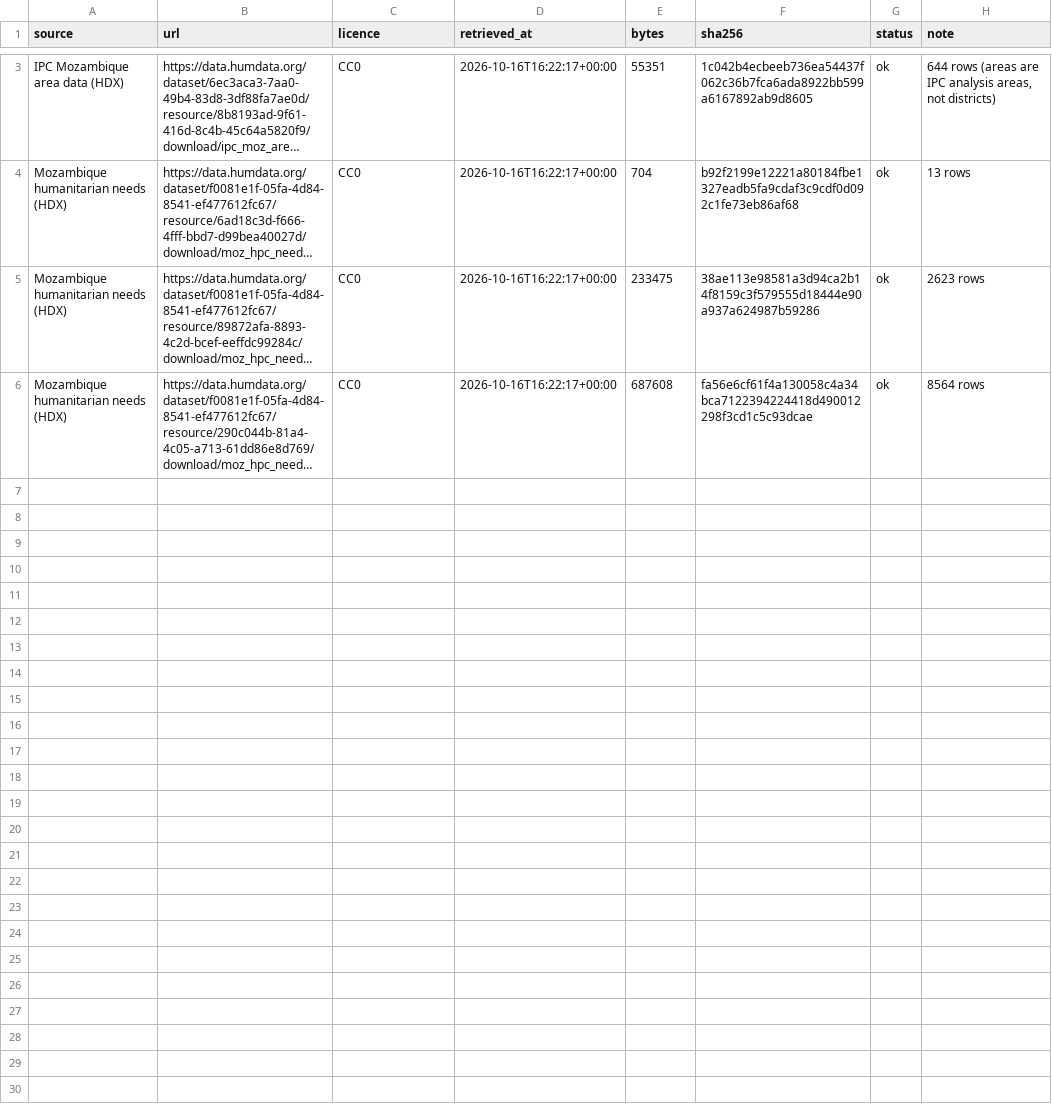
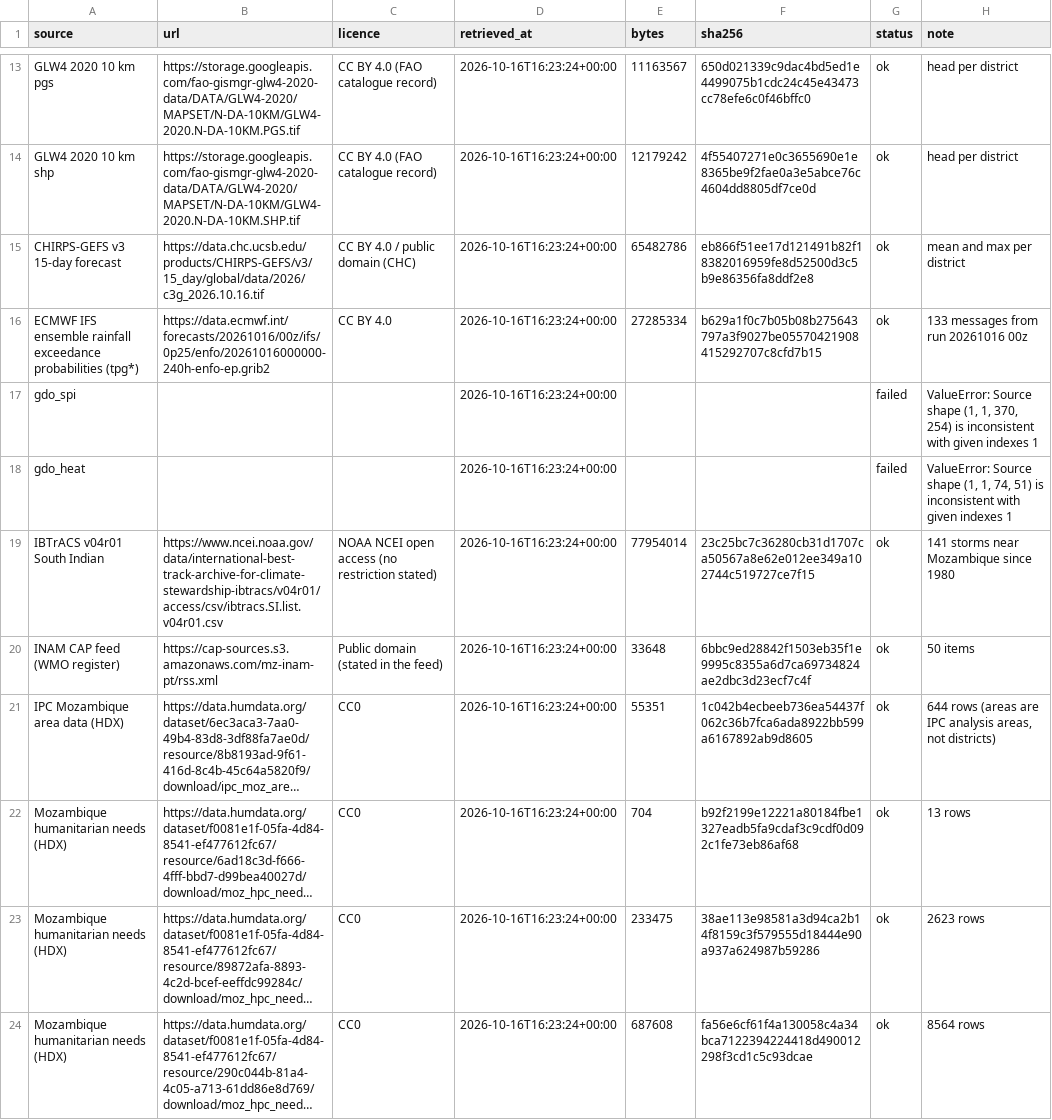
Before and after one commit to alexnwoko/DELTA-Learning, a CSV file: outputs/moz/manifest.csv, drawn as a sheet; only a part is shown, gaps mark what is left out; long unchanged cells end in …; addresses are those after the commit; the diff covers the shown part only; the diff names each change by its address in the sheet, - before the commit and + after, or states it on an @@ line.

```diff
--- a/outputs/moz/manifest.csv
+++ b/outputs/moz/manifest.csv
+row 13: GLW4 2020 10 km pgs | https://storage.googleapis.com/fao-gismgr-glw4-2020-data/DATA/GLW4-2020/MAPSET/N-DA-10KM/GLW4-2020.N-DA-10KM.PGS.tif | CC BY 4.0 (FAO catalogue record) | 2026-10-16T16:23:24+00:00 | 11163567 | 650d021339c9dac4bd5ed1e4499075b1cdc24c45e43473cc78efe6c0f46bffc0 | ok | head per district
+row 14: GLW4 2020 10 km shp | https://storage.googleapis.com/fao-gismgr-glw4-2020-data/DATA/GLW4-2020/MAPSET/N-DA-10KM/GLW4-2020.N-DA-10KM.SHP.tif | CC BY 4.0 (FAO catalogue record) | 2026-10-16T16:23:24+00:00 | 12179242 | 4f55407271e0c3655690e1e8365be9f2fae0a3e5abce76c4604dd8805df7ce0d | ok | head per district
+row 15: CHIRPS-GEFS v3 15-day forecast | https://data.chc.ucsb.edu/products/CHIRPS-GEFS/v3/15_day/global/data/2026/c3g_2026.10.16.tif | CC BY 4.0 / public domain (CHC) | 2026-10-16T16:23:24+00:00 | 65482786 | eb866f51ee17d121491b82f18382016959fe8d52500d3c5b9e86356fa8ddf2e8 | ok | mean and max per district
+row 16: ECMWF IFS ensemble rainfall exceedance probabilities (tpg*) | https://data.ecmwf.int/forecasts/20261016/00z/ifs/0p25/enfo/20261016000000-240h-enfo-ep.grib2 | CC BY 4.0 | 2026-10-16T16:23:24+00:00 | 27285334 | b629a1f0c7b05b08b275643797a3f9027be05570421908415292707c8cfd7b15 | ok | 133 messages from run 20261016 00z
+row 17: gdo_spi |  |  | 2026-10-16T16:23:24+00:00 |  |  | failed | ValueError: Source shape (1, 1, 370, 254) is inconsistent with given indexes 1
+row 18: gdo_heat |  |  | 2026-10-16T16:23:24+00:00 |  |  | failed | ValueError: Source shape (1, 1, 74, 51) is inconsistent with given indexes 1
+row 19: IBTrACS v04r01 South Indian | https://www.ncei.noaa.gov/data/international-best-track-archive-for-climate-stewardship-ibtracs/v04r01/access/csv/ibtracs.SI.list.v04r01.csv | NOAA NCEI open access (no restriction stated) | 2026-10-16T16:23:24+00:00 | 77954014 | 23c25bc7c36280cb31d1707ca50567a8e62e012ee349a102744c519727ce7f15 | ok | 141 storms near Mozambique since 1980
+row 20: INAM CAP feed (WMO register) | https://cap-sources.s3.amazonaws.com/mz-inam-pt/rss.xml | Public domain (stated in the feed) | 2026-10-16T16:23:24+00:00 | 33648 | 6bbc9ed28842f1503eb35f1e9995c8355a6d7ca69734824ae2dbc3d23ecf7c4f | ok | 50 items
-D21:D24 (retrieved_at): 2026-10-16T16:22:17+00:00
+D21:D24 (retrieved_at): 2026-10-16T16:23:24+00:00
```
Also changed, not shown: 10 added rows and 2 edited cells elsewhere in this file, 8 other files.
